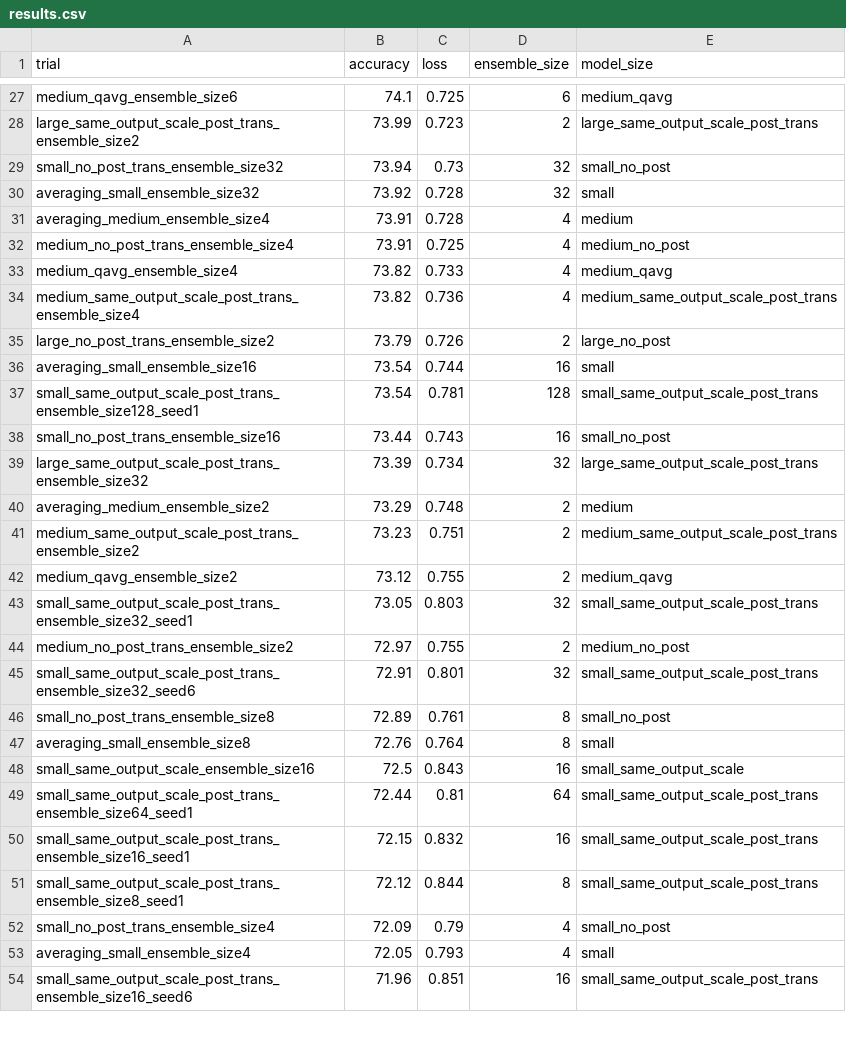
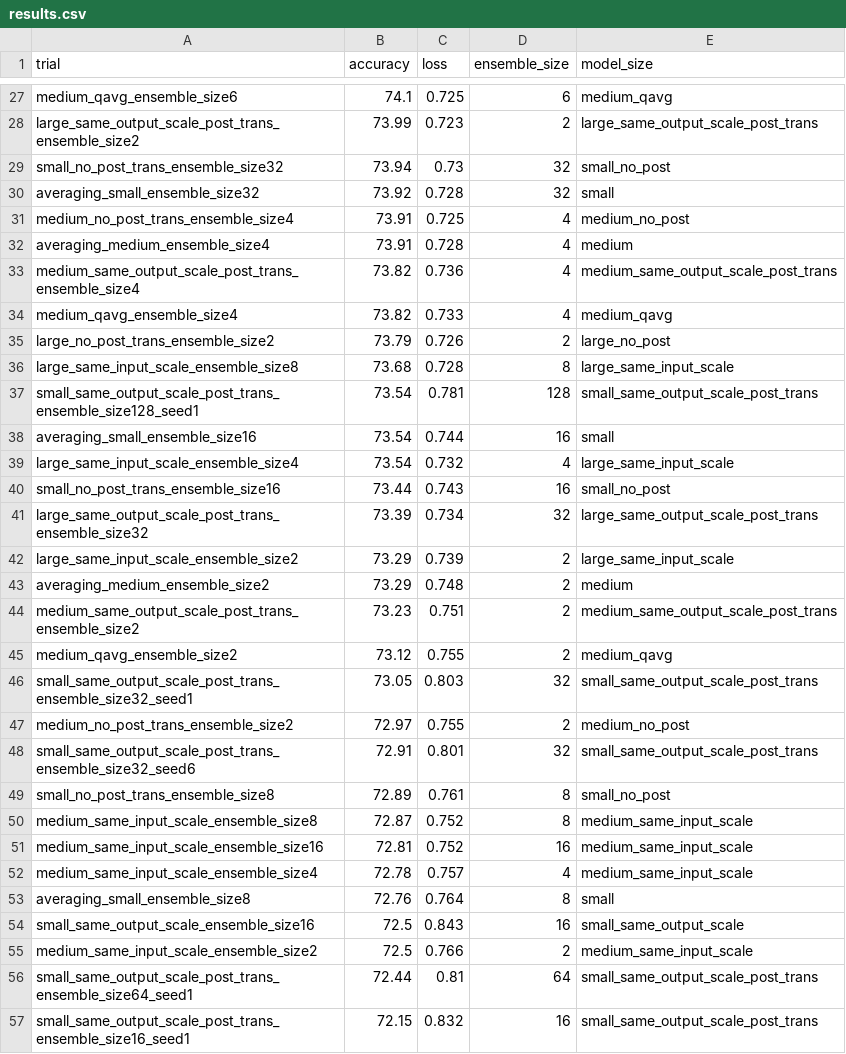
Before and after one commit to oliviaweng/logicnets, a CSV file: examples/jet_substructure/averaging/results.csv, drawn as a sheet; only a part is shown, gaps mark what is left out; the shorter side is filled out with more unchanged rows; the diff covers the shown part only.

Commit message:
add more plots on same input scale test

```diff
--- a/examples/jet_substructure/averaging/results.csv
+++ b/examples/jet_substructure/averaging/results.csv
@@ -30,11 +30,14 @@ small_no_post_trans_ensemble_size32,73.94,0.73,32,small_no_post
 averaging_small_ensemble_size32,73.92,0.728,32,small
+medium_no_post_trans_ensemble_size4,73.91,0.725,4,medium_no_post
 averaging_medium_ensemble_size4,73.91,0.728,4,medium
-medium_no_post_trans_ensemble_size4,73.91,0.725,4,medium_no_post
+medium_same_output_scale_post_trans_ensemble_size4,73.82,0.736,4,medium_same_output_scale_post_trans
 medium_qavg_ensemble_size4,73.82,0.733,4,medium_qavg
-medium_same_output_scale_post_trans_ensemble_size4,73.82,0.736,4,medium_same_output_scale_post_trans
 large_no_post_trans_ensemble_size2,73.79,0.726,2,large_no_post
+large_same_input_scale_ensemble_size8,73.68,0.728,8,large_same_input_scale
+small_same_output_scale_post_trans_ensemble_size128_seed1,73.54,0.781,128,small_same_output_scale_post_trans
 averaging_small_ensemble_size16,73.54,0.744,16,small
-small_same_output_scale_post_trans_ensemble_size128_seed1,73.54,0.781,128,small_same_output_scale_post_trans
+large_same_input_scale_ensemble_size4,73.54,0.732,4,large_same_input_scale
 small_no_post_trans_ensemble_size16,73.44,0.743,16,small_no_post
 large_same_output_scale_post_trans_ensemble_size32,73.39,0.734,32,large_same_output_scale_post_trans
+large_same_input_scale_ensemble_size2,73.29,0.739,2,large_same_input_scale
 averaging_medium_ensemble_size2,73.29,0.748,2,medium
@@ -46,4 +49,8 @@ small_same_output_scale_post_trans_ensemble_size32_seed6,72.91,0.801,32,small_sa
 small_no_post_trans_ensemble_size8,72.89,0.761,8,small_no_post
+medium_same_input_scale_ensemble_size8,72.87,0.752,8,medium_same_input_scale
+medium_same_input_scale_ensemble_size16,72.81,0.752,16,medium_same_input_scale
+medium_same_input_scale_ensemble_size4,72.78,0.757,4,medium_same_input_scale
 averaging_small_ensemble_size8,72.76,0.764,8,small
 small_same_output_scale_ensemble_size16,72.5,0.843,16,small_same_output_scale
+medium_same_input_scale_ensemble_size2,72.5,0.766,2,medium_same_input_scale
 small_same_output_scale_post_trans_ensemble_size64_seed1,72.44,0.81,64,small_same_output_scale_post_trans
```
Also changed, not shown: 2 added rows and 2 moved rows elsewhere in this file, examples/jet_substructure/bagging/results.csv, 13 other files.
